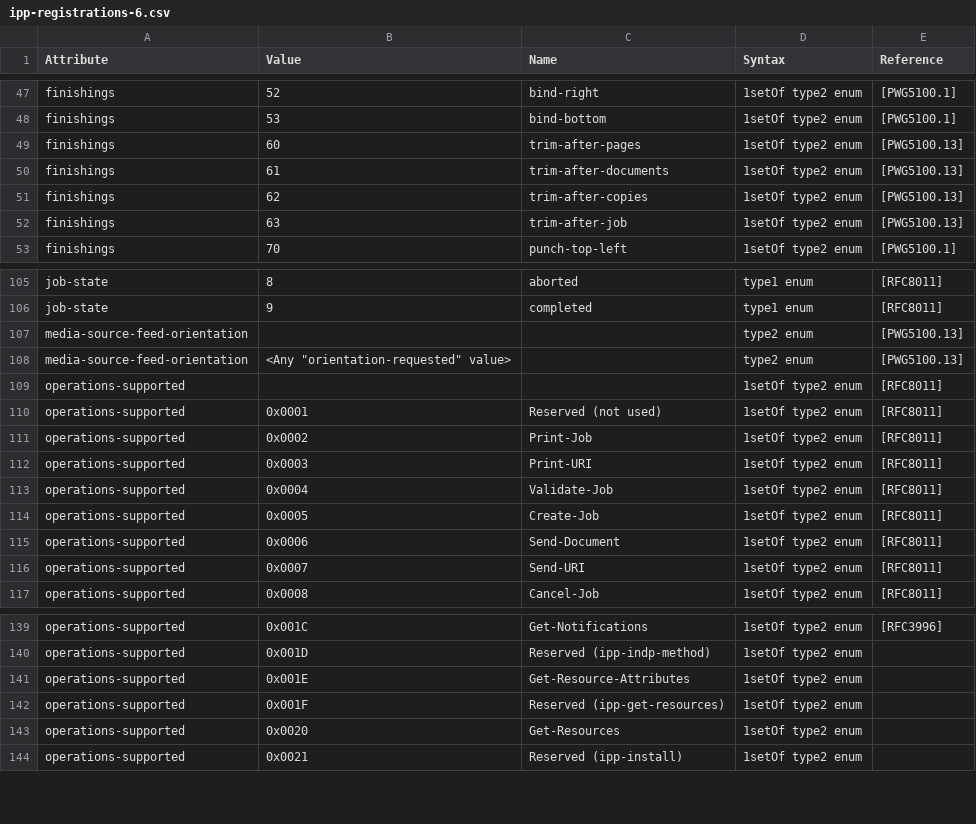
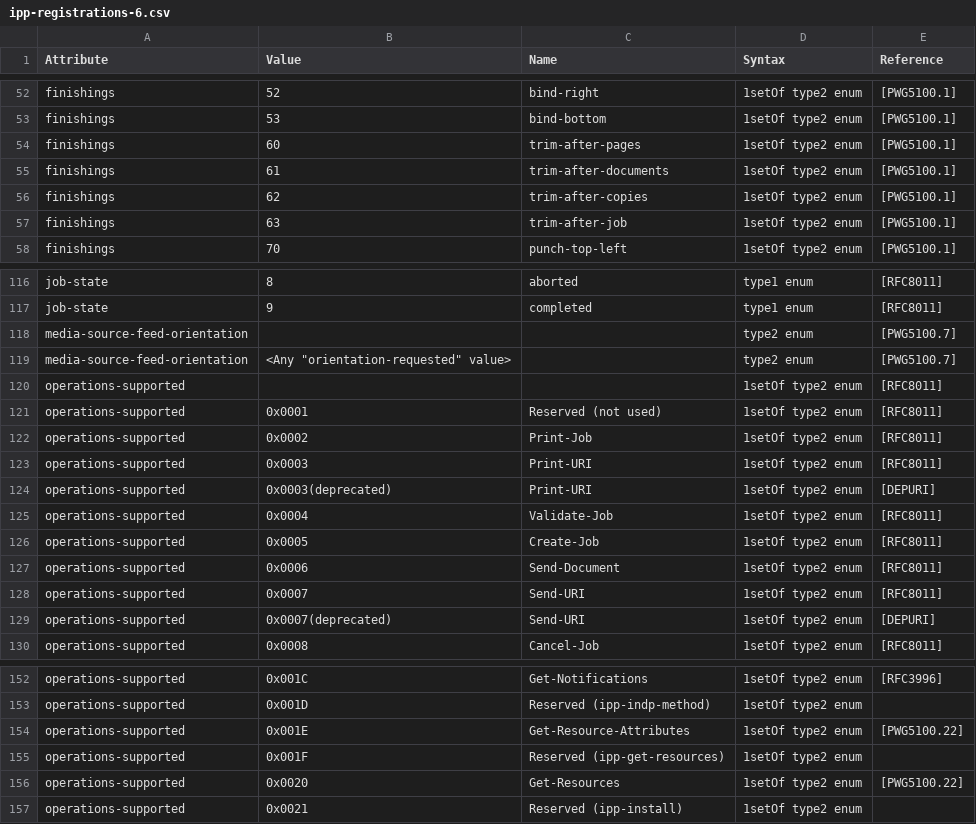
Before and after one commit to gmuth/ipp-client-kotlin, a CSV file: src/main/resources/ipp-registrations-6.csv, drawn as a sheet; only a part is shown, gaps mark what is left out; the diff covers the shown part only.

```diff
--- a/src/main/resources/ipp-registrations-6.csv
+++ b/src/main/resources/ipp-registrations-6.csv
@@ -48,6 +53,6 @@ finishings,52,bind-right,1setOf type2 enum,[PWG5100.1]
 finishings,53,bind-bottom,1setOf type2 enum,[PWG5100.1]
-finishings,60,trim-after-pages,1setOf type2 enum,[PWG5100.13]
-finishings,61,trim-after-documents,1setOf type2 enum,[PWG5100.13]
-finishings,62,trim-after-copies,1setOf type2 enum,[PWG5100.13]
-finishings,63,trim-after-job,1setOf type2 enum,[PWG5100.13]
+finishings,60,trim-after-pages,1setOf type2 enum,[PWG5100.1]
+finishings,61,trim-after-documents,1setOf type2 enum,[PWG5100.1]
+finishings,62,trim-after-copies,1setOf type2 enum,[PWG5100.1]
+finishings,63,trim-after-job,1setOf type2 enum,[PWG5100.1]
 finishings,70,punch-top-left,1setOf type2 enum,[PWG5100.1]
@@ -106,4 +117,4 @@ job-state,8,aborted,type1 enum,[RFC8011]
 job-state,9,completed,type1 enum,[RFC8011]
-media-source-feed-orientation,,,type2 enum,[PWG5100.13]
-media-source-feed-orientation,"<Any ""orientation-requested"" value>",,type2 enum,[PWG5100.13]
+media-source-feed-orientation,,,type2 enum,[PWG5100.7]
+media-source-feed-orientation,"<Any ""orientation-requested"" value>",,type2 enum,[PWG5100.7]
 operations-supported,,,1setOf type2 enum,[RFC8011]
@@ -112,2 +123,3 @@ operations-supported,0x0002,Print-Job,1setOf type2 enum,[RFC8011]
 operations-supported,0x0003,Print-URI,1setOf type2 enum,[RFC8011]
+operations-supported,0x0003(deprecated),Print-URI,1setOf type2 enum,[DEPURI]
 operations-supported,0x0004,Validate-Job,1setOf type2 enum,[RFC8011]
@@ -116,2 +128,3 @@ operations-supported,0x0006,Send-Document,1setOf type2 enum,[RFC8011]
 operations-supported,0x0007,Send-URI,1setOf type2 enum,[RFC8011]
+operations-supported,0x0007(deprecated),Send-URI,1setOf type2 enum,[DEPURI]
 operations-supported,0x0008,Cancel-Job,1setOf type2 enum,[RFC8011]
@@ -140,5 +153,5 @@ operations-supported,0x001C,Get-Notifications,1setOf type2 enum,[RFC3996]
 operations-supported,0x001D,Reserved (ipp-indp-method),1setOf type2 enum,
-operations-supported,0x001E,Get-Resource-Attributes,1setOf type2 enum,
+operations-supported,0x001E,Get-Resource-Attributes,1setOf type2 enum,[PWG5100.22]
 operations-supported,0x001F,Reserved (ipp-get-resources),1setOf type2 enum,
-operations-supported,0x0020,Get-Resources,1setOf type2 enum,
+operations-supported,0x0020,Get-Resources,1setOf type2 enum,[PWG5100.22]
 operations-supported,0x0021,Reserved (ipp-install),1setOf type2 enum,
```
Also changed, not shown: 11 added rows and 10 edited cells elsewhere in this file, src/main/resources/ipp-registrations-4.csv, 2 other files.
